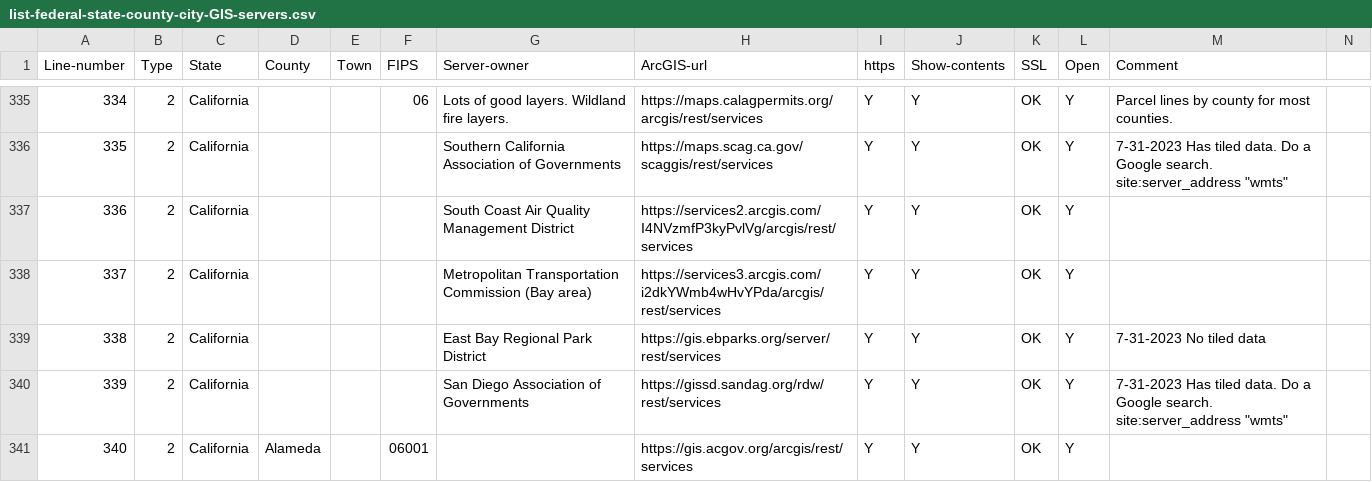
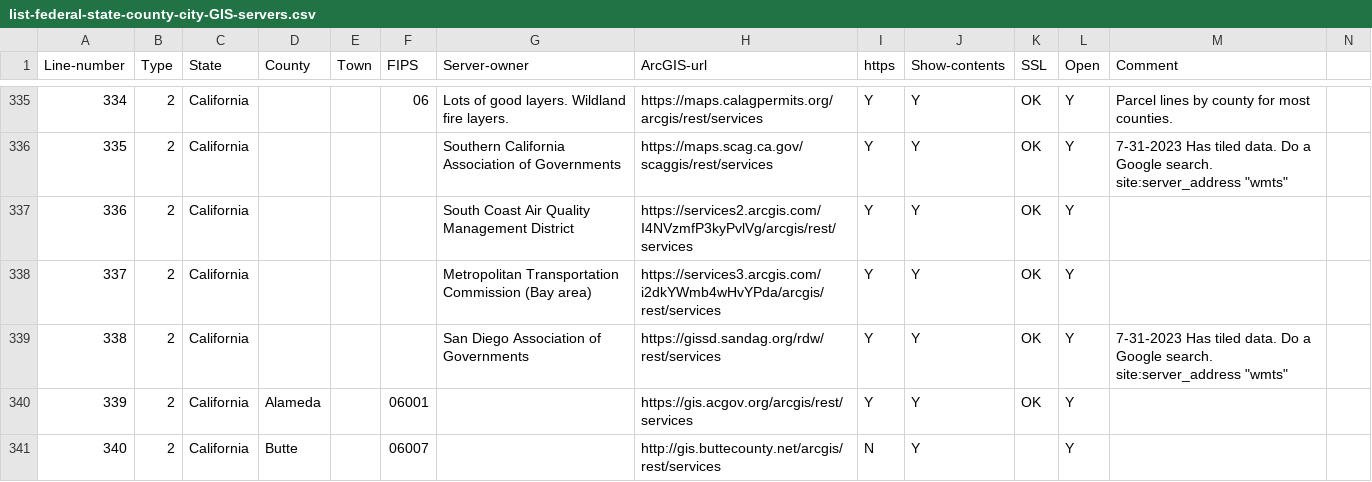
Before and after one commit to codecreative/mappingsupport-gis-backup, a CSV file: list-federal-state-county-city-GIS-servers.csv, drawn as a sheet; only a part is shown, gaps mark what is left out; the shorter side is filled out with more unchanged rows; removed rows and columns are numbered as before the commit, all else as after; rows hold the shown columns only; the diff covers the shown part only; the diff names each change by its address in the sheet, - before the commit and + after, or states it on an @@ line.

```diff
--- a/list-federal-state-county-city-GIS-servers.csv
+++ b/list-federal-state-county-city-GIS-servers.csv
-row 339: 338 | 2 | California |  |  |  | East Bay Regional Park District | https://gis.ebparks.org/server/rest/services | Y | Y | OK | Y | 7-31-2023 No tiled data
@@ column A (Line-number) renumbered from row 339 down @@
```
Also changed, not shown: 2 removed rows and 3 edited cells elsewhere in this file.
